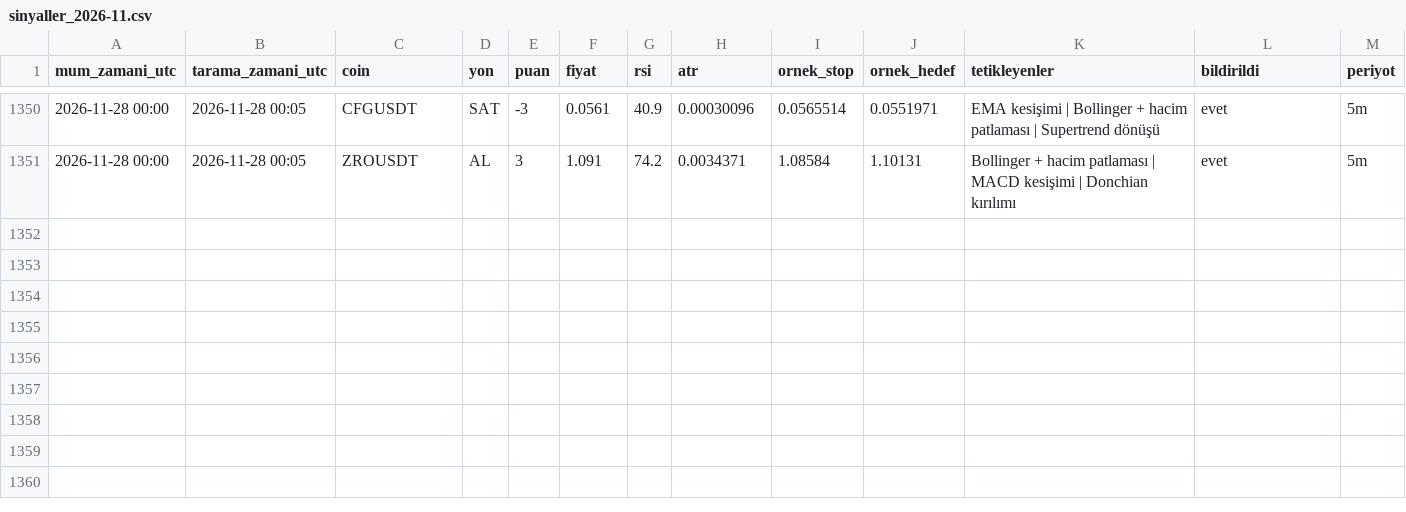
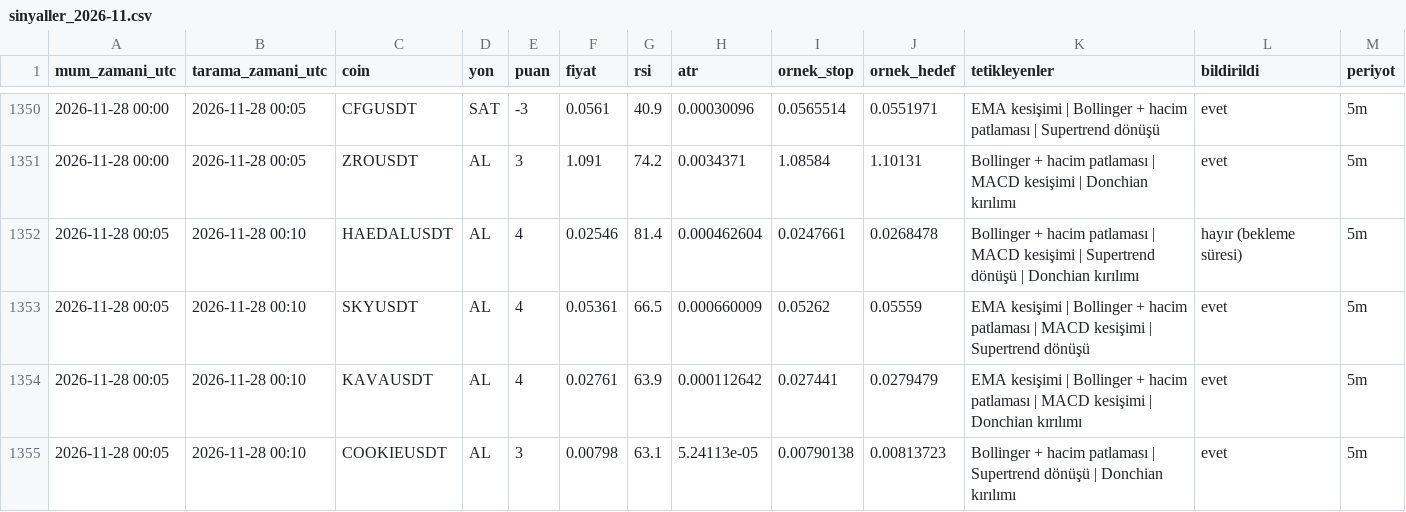
Before and after one commit to yumrukayayunusemre-creator/kripto-sinyal, a CSV file: kayitlar/sinyaller_2026-11.csv, drawn as a sheet; only a part is shown, gaps mark what is left out.

Commit message:
sinyal kaydı 2026-11-28 00:10 [skip ci]

```diff
--- a/kayitlar/sinyaller_2026-11.csv
+++ b/kayitlar/sinyaller_2026-11.csv
@@ -1351 +1351,5 @@ mum_zamani_utc,tarama_zamani_utc,coin,yon,puan,fiyat,rsi,atr,ornek_stop,ornek_he
 2026-11-28 00:00,2026-11-28 00:05,ZROUSDT,AL,3,1.091,74.2,0.0034371,1.08584,1.10131,Bollinger + hacim patlaması | MACD kesişimi | Donchian kırılımı,evet,5m
+2026-11-28 00:05,2026-11-28 00:10,HAEDALUSDT,AL,4,0.02546,81.4,0.000462604,0.0247661,0.0268478,Bollinger + hacim patlaması | MACD kesişimi | Supertrend dönüşü | Donchian kırılımı,hayır (bekleme süresi),5m
+2026-11-28 00:05,2026-11-28 00:10,SKYUSDT,AL,4,0.05361,66.5,0.000660009,0.05262,0.05559,EMA kesişimi | Bollinger + hacim patlaması | MACD kesişimi | Supertrend dönüşü,evet,5m
+2026-11-28 00:05,2026-11-28 00:10,KAVAUSDT,AL,4,0.02761,63.9,0.000112642,0.027441,0.0279479,EMA kesişimi | Bollinger + hacim patlaması | MACD kesişimi | Donchian kırılımı,evet,5m
+2026-11-28 00:05,2026-11-28 00:10,COOKIEUSDT,AL,3,0.00798,63.1,5.24113e-05,0.00790138,0.00813723,Bollinger + hacim patlaması | Supertrend dönüşü | Donchian kırılımı,evet,5m
```
Also changed, not shown: 2 other files.
